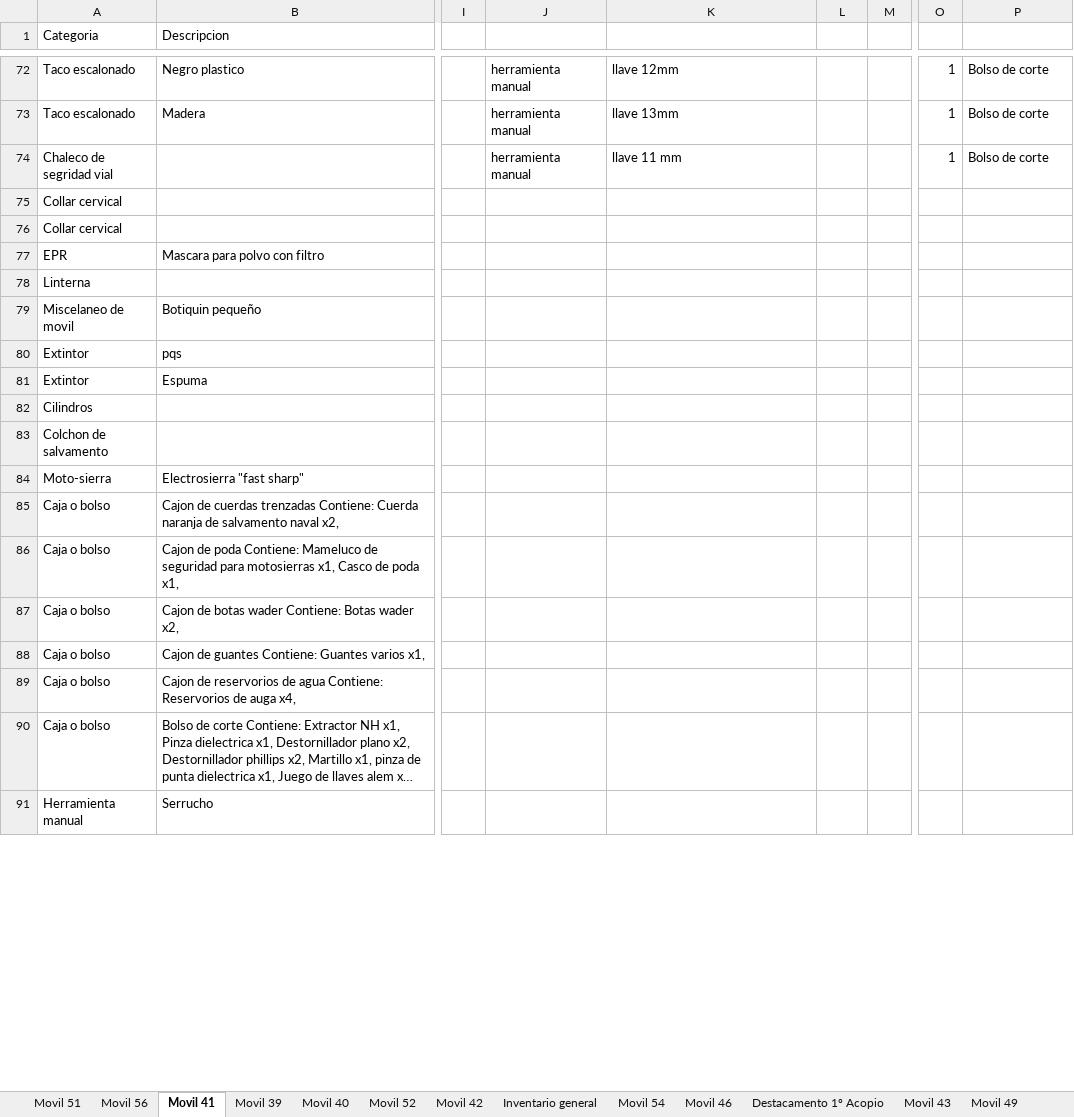
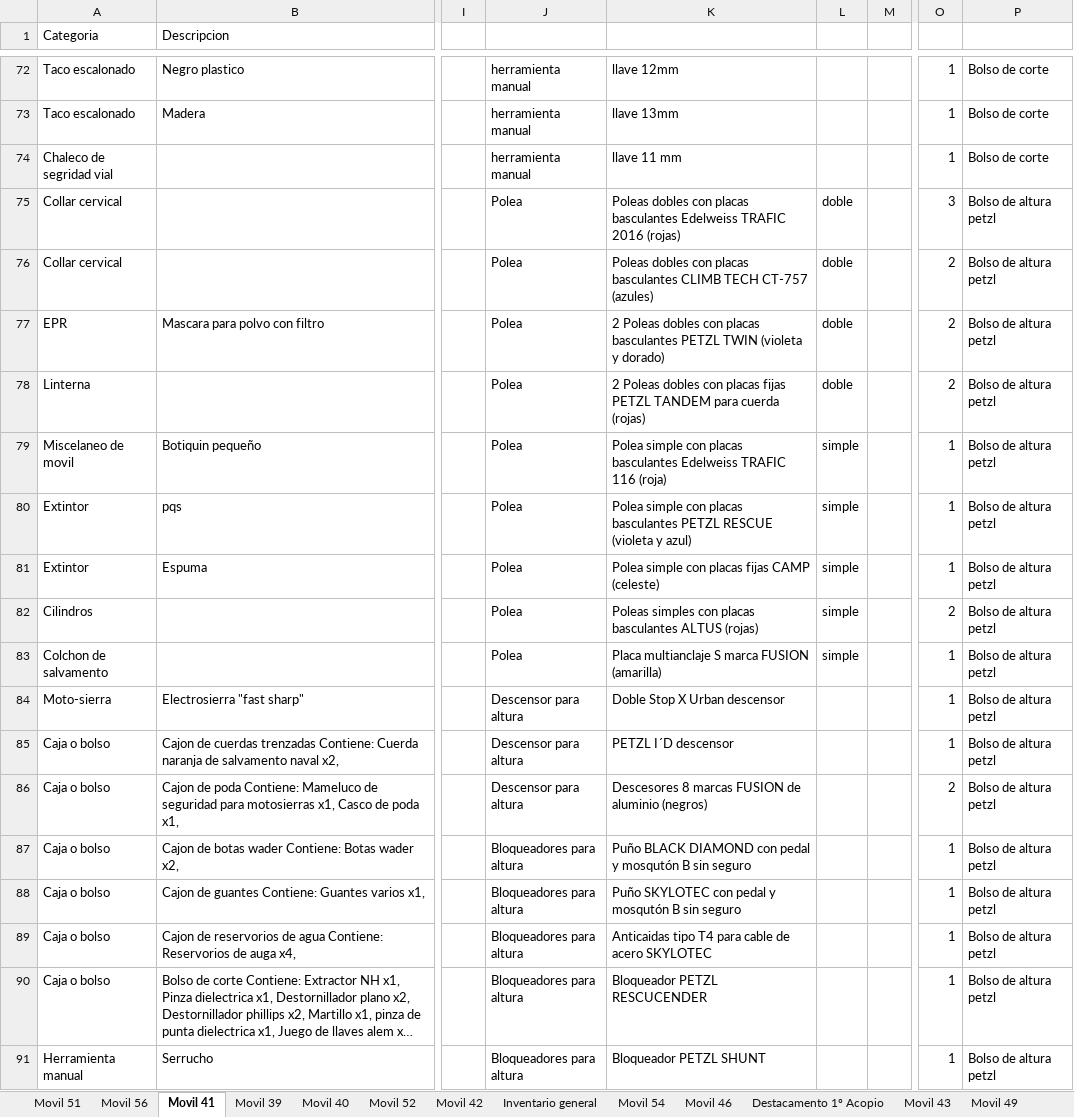
Before and after one commit to martov1/inventarioBros, an Excel workbook: Inventario.xlsm, sheet Movil 41, drawn as a sheet; only a part is shown, gaps mark what is left out; long unchanged cells end in …; values as stored, in another font and other column widths than the file's, no borders; table styles not drawn; the diff covers the shown part only; the diff names each change by its address in the sheet, - before the commit and + after, or states it on an @@ line.

Commit message:
se carga material de altura

```diff
--- a/Inventario.xlsm (sheet Movil 41)
+++ b/Inventario.xlsm (sheet Movil 41)
-J75:J83: (empty)
+J75:J83: Polea
-K75: (empty)
+K75: Poleas dobles con placas basculantes Edelweiss TRAFIC 2016 (rojas)
-L75:L78: (empty)
+L75:L78: doble
-O75: (empty)
+O75: 3
-P75:P91: (empty)
+P75:P91: Bolso de altura petzl
-K76: (empty)
+K76: Poleas dobles con placas basculantes CLIMB TECH CT-757 (azules)
-O76:O78: (empty)
+O76:O78: 2
-K77: (empty)
+K77: 2 Poleas dobles con placas basculantes PETZL TWIN (violeta y dorado)
-K78: (empty)
+K78: 2 Poleas dobles con placas fijas PETZL TANDEM para cuerda (rojas)
-K79: (empty)
+K79: Polea simple con placas basculantes Edelweiss TRAFIC 116 (roja)
-L79:L83: (empty)
+L79:L83: simple
-O79:O81: (empty)
+O79:O81: 1
-K80: (empty)
+K80: Polea simple con placas basculantes PETZL RESCUE (violeta y azul)
-K81: (empty)
+K81: Polea simple con placas fijas CAMP (celeste)
-K82: (empty)
+K82: Poleas simples con placas basculantes ALTUS (rojas)
-O82: (empty)
+O82: 2
-K83: (empty)
+K83: Placa multianclaje S marca FUSION (amarilla)
-O83:O85: (empty)
+O83:O85: 1
-J84:J86: (empty)
+J84:J86: Descensor para altura
-K84: (empty)
+K84: Doble Stop X Urban descensor
-K85: (empty)
+K85: PETZL I´D descensor
-K86: (empty)
+K86: Descesores 8 marcas FUSION de aluminio (negros)
-O86: (empty)
+O86: 2
-J87:J91: (empty)
+J87:J91: Bloqueadores para altura
-K87: (empty)
+K87: Puño BLACK DIAMOND con pedal y mosqutón B sin seguro
-O87:O91: (empty)
+O87:O91: 1
-K88: (empty)
+K88: Puño SKYLOTEC con pedal y mosqutón B sin seguro
-K89: (empty)
+K89: Anticaidas tipo T4 para cable de acero SKYLOTEC
-K90: (empty)
+K90: Bloqueador PETZL RESCUCENDER
-K91: (empty)
+K91: Bloqueador PETZL SHUNT
```
Also changed, not shown: 37 added rows and 80 edited cells elsewhere in this sheet, sheet Movil 49, sheet Configuracion, other sheet tabs.
